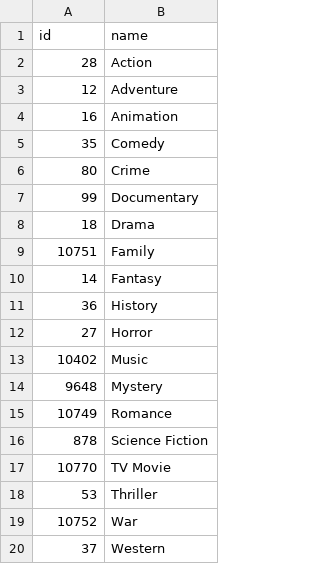
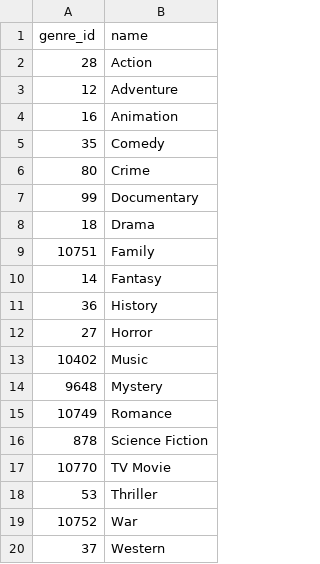
Before and after one commit to a-lau-gonza/The-Final-Project_F-PALS, a CSV file: Tables/Genres.csv, drawn as a sheet.

Commit message:
cleaned indexes and column names

```diff
--- a/Tables/Genres.csv
+++ b/Tables/Genres.csv
@@ -1,2 +1,2 @@
-id,name
+genre_id,name
 28,Action
```
Also changed, not shown: 3 other files.
